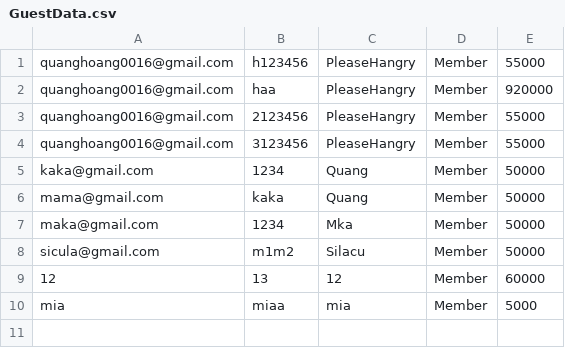
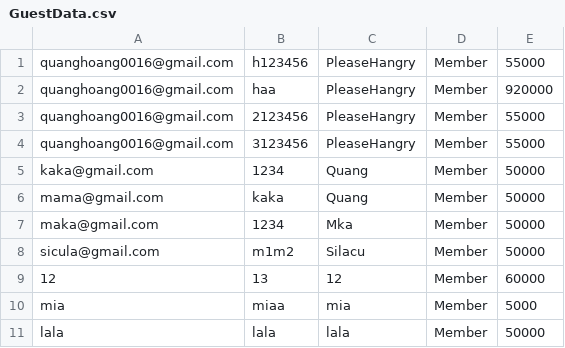
Before and after one commit to pleasehangry/DatabaseProgramProject, a CSV file: GuestData.csv, drawn as a sheet.

```diff
--- a/GuestData.csv
+++ b/GuestData.csv
@@ -10 +10,2 @@ sicula@gmail.com,m1m2,Silacu,Member,50000
 mia,miaa,mia,Member,5000
+lala,lala,lala,Member,50000
```
Also changed, not shown: LichChieu.csv, NhanVien.csv, 8 other files.
